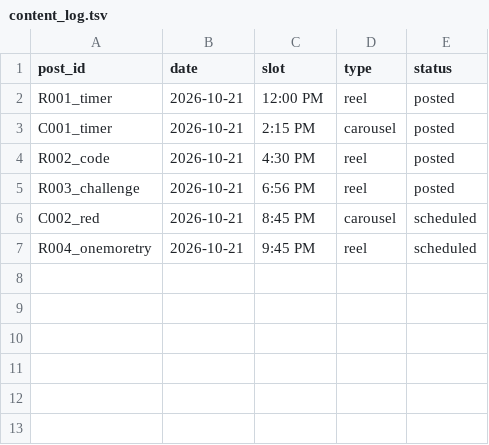
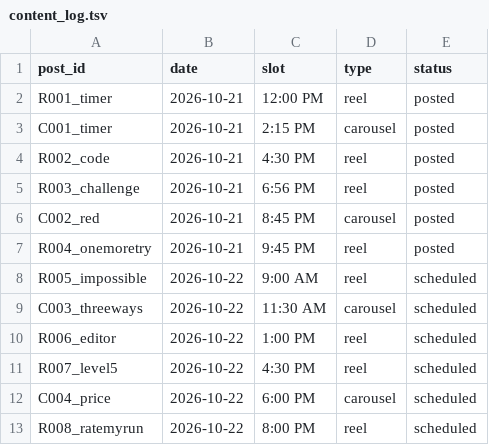
Before and after one commit to shaunmcm/Shaun, a TSV file: iz/content_log.tsv, drawn as a sheet.

```diff
--- a/iz/content_log.tsv
+++ b/iz/content_log.tsv
@@ -5,3 +5,9 @@ R002_code	2026-10-21	4:30 PM	reel	posted
 R003_challenge	2026-10-21	6:56 PM	reel	posted
-C002_red	2026-10-21	8:45 PM	carousel	scheduled
-R004_onemoretry	2026-10-21	9:45 PM	reel	scheduled
+C002_red	2026-10-21	8:45 PM	carousel	posted
+R004_onemoretry	2026-10-21	9:45 PM	reel	posted
+R005_impossible	2026-10-22	9:00 AM	reel	scheduled
+C003_threeways	2026-10-22	11:30 AM	carousel	scheduled
+R006_editor	2026-10-22	1:00 PM	reel	scheduled
+R007_level5	2026-10-22	4:30 PM	reel	scheduled
+C004_price	2026-10-22	6:00 PM	carousel	scheduled
+R008_ratemyrun	2026-10-22	8:00 PM	reel	scheduled
```
Also changed, not shown: 17 other files.
